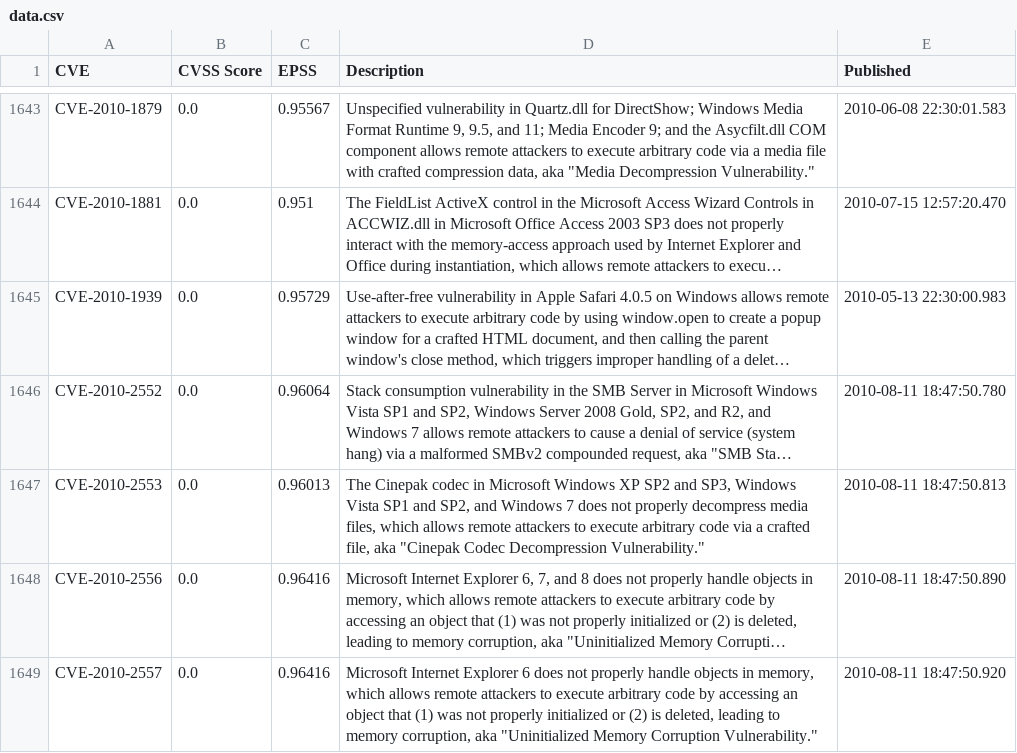
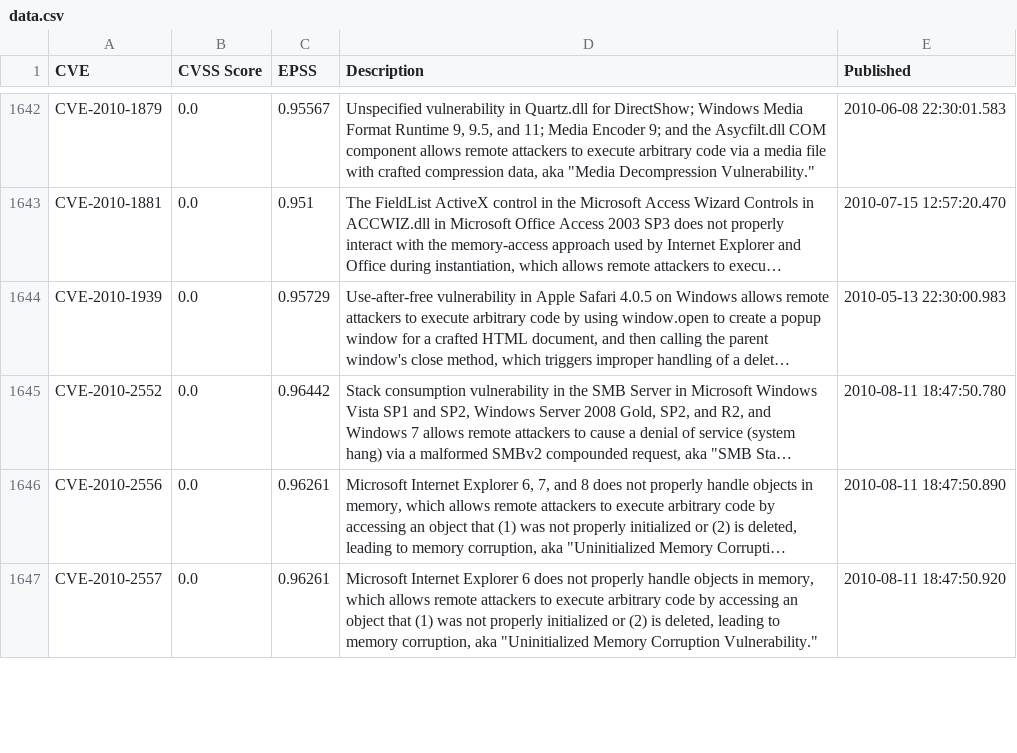
Before and after one commit to jgamblin/patchthisapp, a CSV file: data/data.csv, drawn as a sheet; only a part is shown, gaps mark what is left out; long unchanged cells end in …; removed rows and columns are numbered as before the commit, all else as after; the diff covers the shown part only; the diff names each change by its address in the sheet, - before the commit and + after, or states it on an @@ line.

```diff
--- a/data/data.csv
+++ b/data/data.csv
-C1645 (EPSS): 0.96064
+C1645 (EPSS): 0.96442
-row 1647: CVE-2010-2553 | 0.0 | 0.96013 | The Cinepak codec in Microsoft Windows XP SP2 and SP3, Windows Vista SP1 and SP2, and Windows 7 does not properly decompress media files, which allows remote attackers to execute arbitrary code via a crafted file, aka "Cinepak Codec Decompression Vulnerability." | 2010-08-11 18:47:50.813
-C1646:C1647 (EPSS): 0.96416
+C1646:C1647 (EPSS): 0.96261
```
Also changed, not shown: 2 removed rows and 34 edited cells elsewhere in this file, 1 other file.
